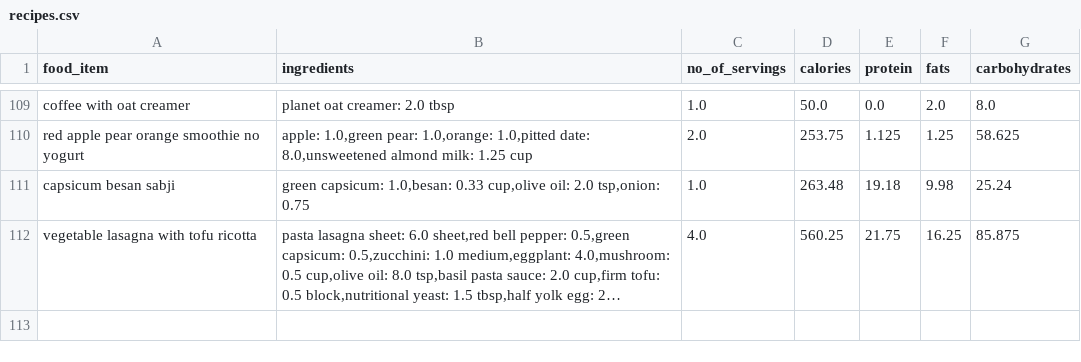
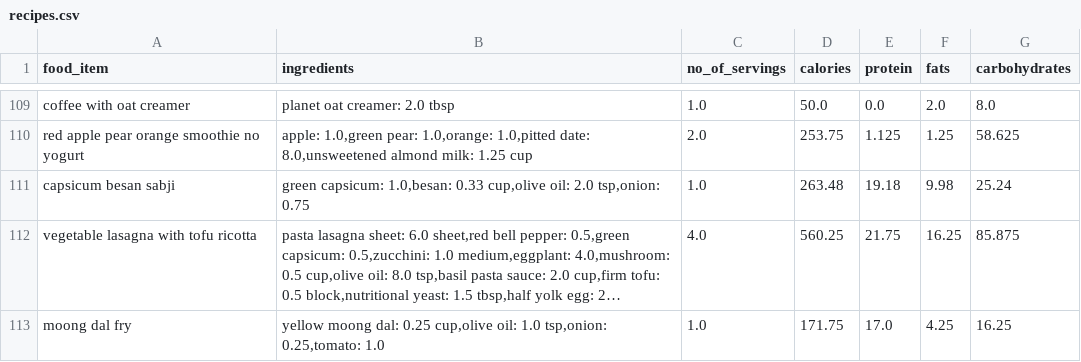
Before and after one commit to anudurup/my_daily_calorie_counter_app, a CSV file: recipes.csv, drawn as a sheet; only a part is shown, gaps mark what is left out; long unchanged cells end in …; the diff names each change by its address in the sheet, - before the commit and + after, or states it on an @@ line.

Commit message:
Consolidated code to show lists in the update database files

```diff
--- a/recipes.csv
+++ b/recipes.csv
+row 113: moong dal fry | yellow moong dal: 0.25 cup,olive oil: 1.0 tsp,onion: 0.25,tomato: 1.0 | 1.0 | 171.75 | 17.0 | 4.25 | 16.25
```
Also changed, not shown: item_calorie_dict.csv, 10 other files.
